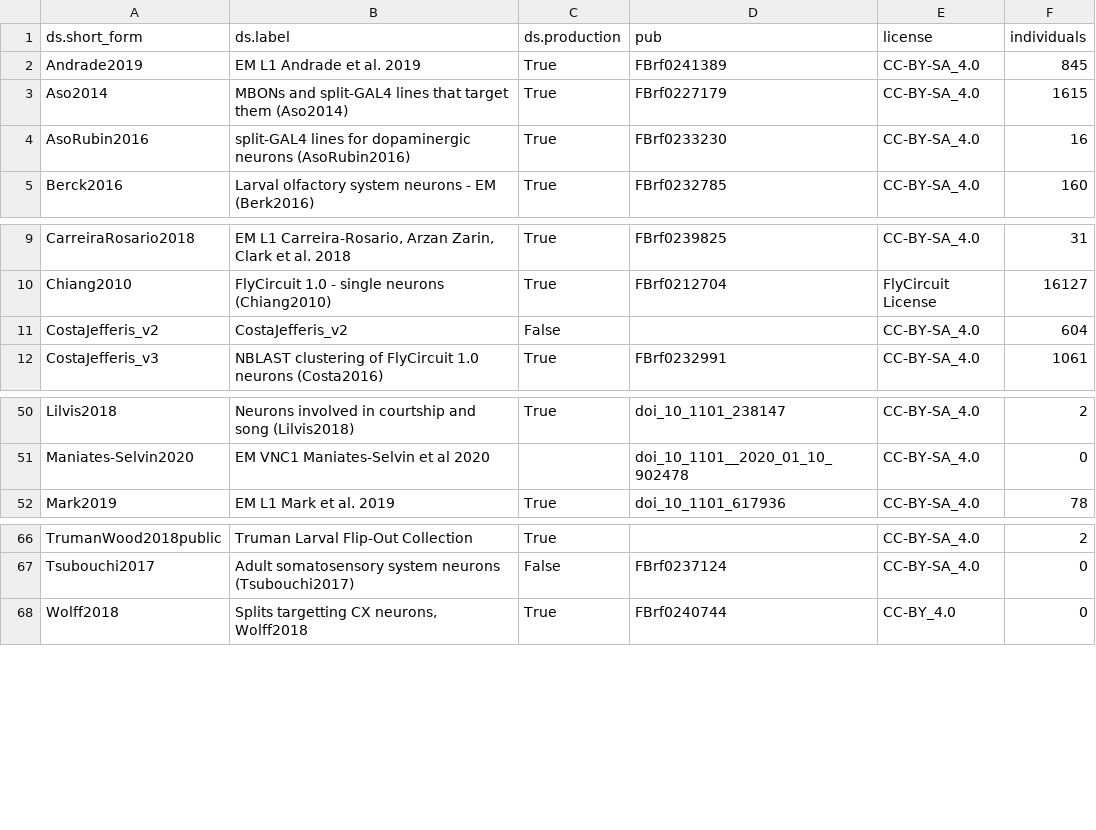
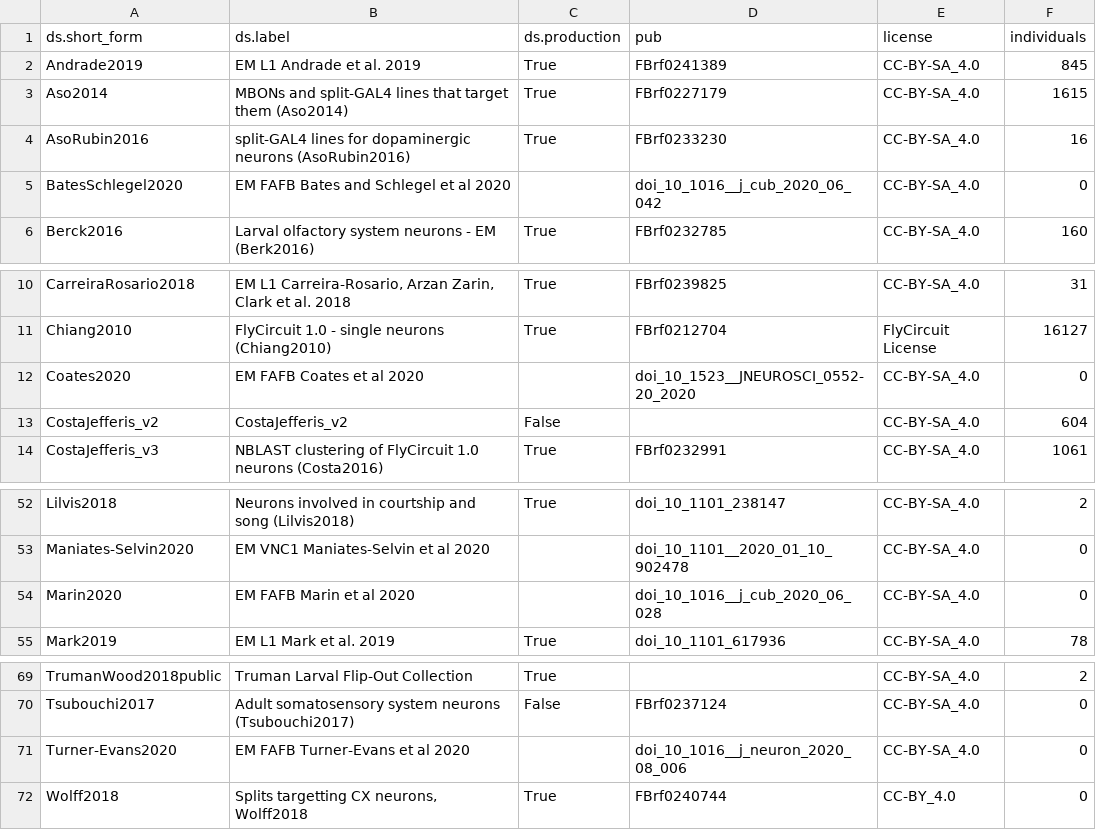
Before and after one commit to VirtualFlyBrain/VFB_reporting_results, a TSV file: kb_report.tsv, drawn as a sheet; only a part is shown, gaps mark what is left out; the diff names each change by its address in the sheet, - before the commit and + after, or states it on an @@ line.

```diff
--- a/kb_report.tsv
+++ b/kb_report.tsv
+row 5: BatesSchlegel2020 | EM FAFB Bates and Schlegel et al 2020 |  | doi_10_1016__j_cub_2020_06_042 | CC-BY-SA_4.0 | 0
+row 12: Coates2020 | EM FAFB Coates et al 2020 |  | doi_10_1523__JNEUROSCI_0552-20_2020 | CC-BY-SA_4.0 | 0
+row 54: Marin2020 | EM FAFB Marin et al 2020 |  | doi_10_1016__j_cub_2020_06_028 | CC-BY-SA_4.0 | 0
+row 71: Turner-Evans2020 | EM FAFB Turner-Evans et al 2020 |  | doi_10_1016__j_neuron_2020_08_006 | CC-BY-SA_4.0 | 0
```
Also changed, not shown: FAFB_comparison.tsv, L1EM_comparison.tsv, 4 other files.
